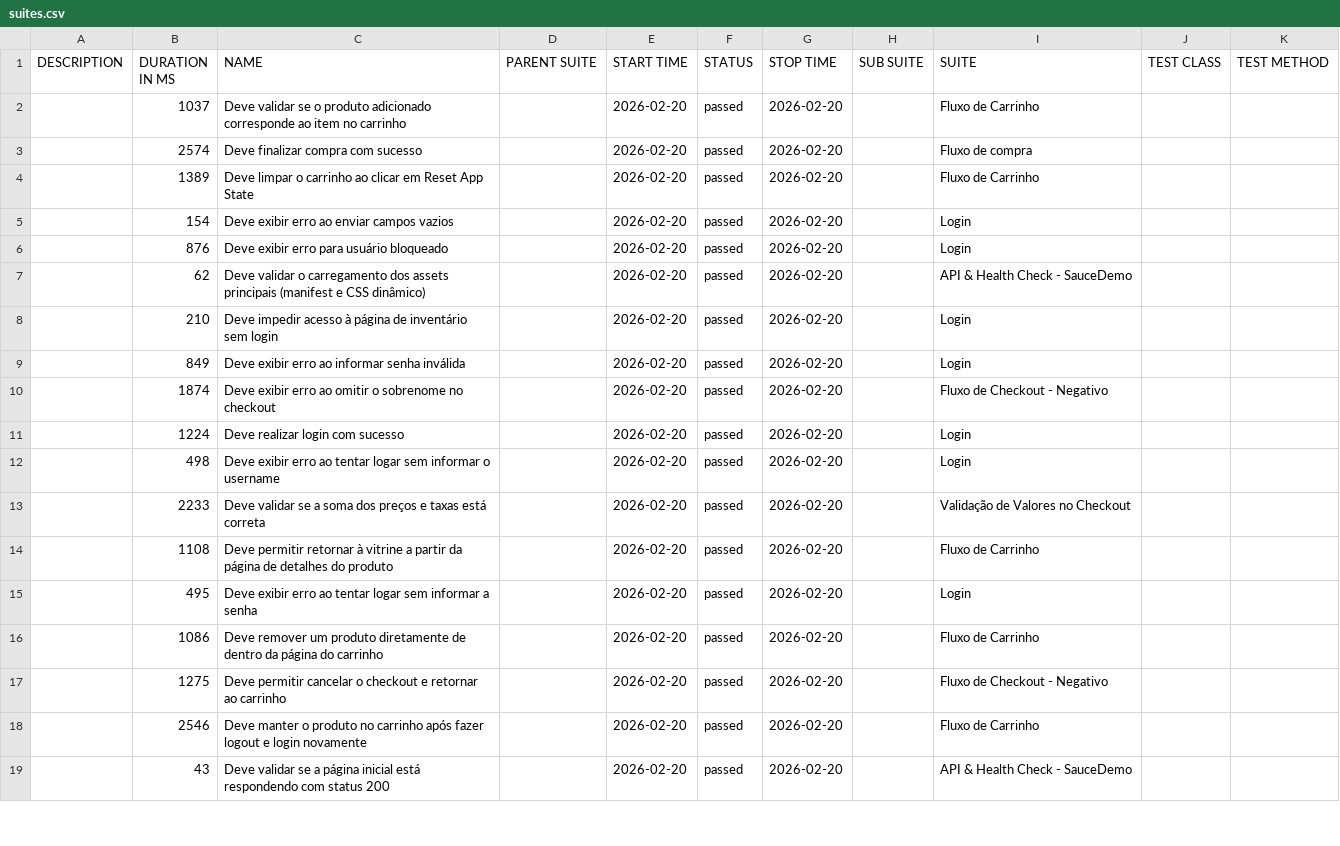
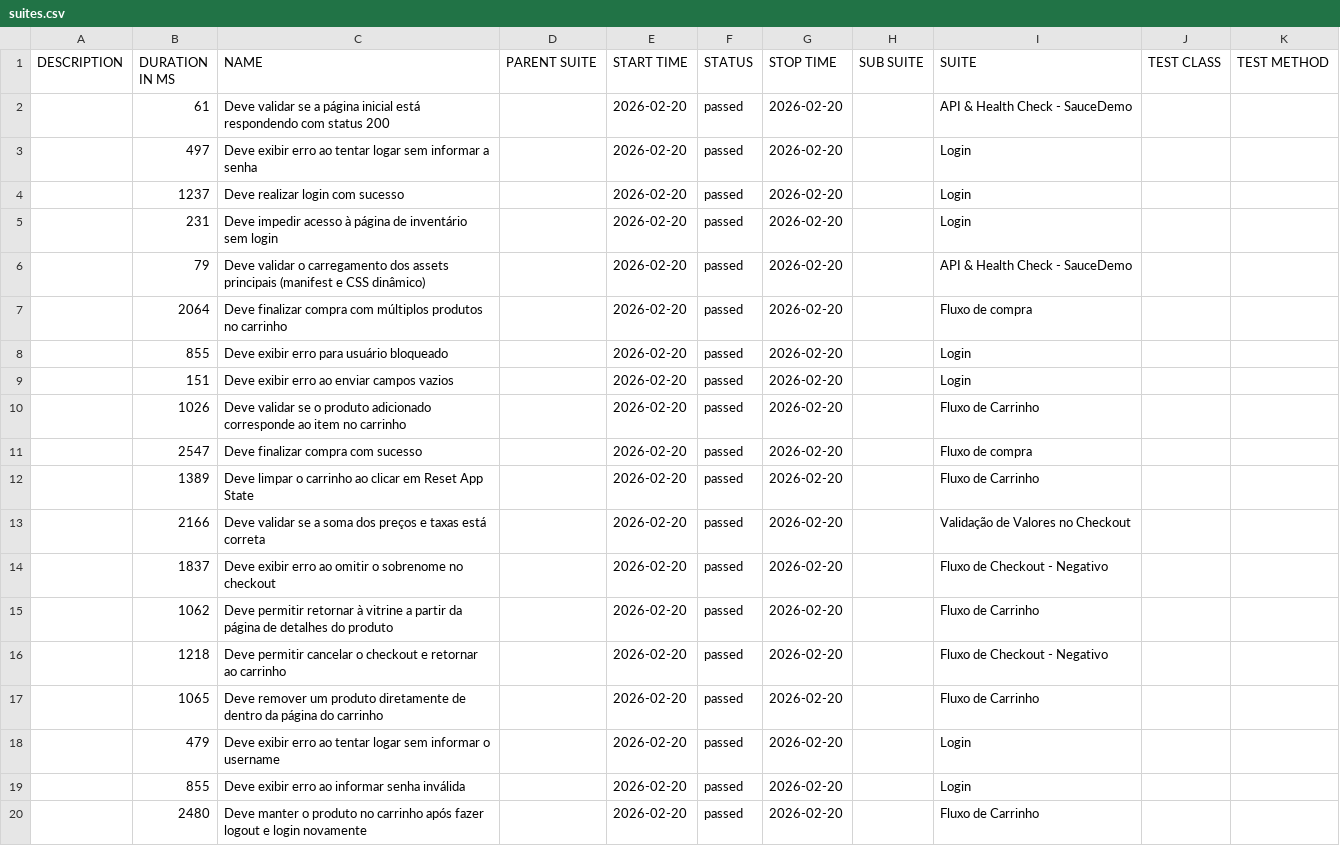
Before and after one commit to andretcrs/cypress, a CSV file: data/suites.csv, drawn as a sheet; only a part is shown; the diff covers the shown part only.

```diff
--- a/data/suites.csv
+++ b/data/suites.csv
@@ -1,19 +1,20 @@
 "DESCRIPTION","DURATION IN MS","NAME","PARENT SUITE","START TIME","STATUS","STOP TIME","SUB SUITE","SUITE","TEST CLASS","TEST METHOD"
-"","1037","Deve validar se o produto adicionado corresponde ao item no carrinho","","2026-02-20","passed","2026-02-20","","Fluxo de Carrinho","",""
-"","2574","Deve finalizar compra com sucesso","","2026-02-20","passed","2026-02-20","","Fluxo de compra","",""
+"","61","Deve validar se a página inicial está respondendo com status 200","","2026-02-20","passed","2026-02-20","","API & Health Check - SauceDemo","",""
+"","497","Deve exibir erro ao tentar logar sem informar a senha","","2026-02-20","passed","2026-02-20","","Login","",""
+"","1237","Deve realizar login com sucesso","","2026-02-20","passed","2026-02-20","","Login","",""
+"","231","Deve impedir acesso à página de inventário sem login","","2026-02-20","passed","2026-02-20","","Login","",""
+"","79","Deve validar o carregamento dos assets principais (manifest e CSS dinâmico)","","2026-02-20","passed","2026-02-20","","API & Health Check - SauceDemo","",""
+"","2064","Deve finalizar compra com múltiplos produtos no carrinho","","2026-02-20","passed","2026-02-20","","Fluxo de compra","",""
+"","855","Deve exibir erro para usuário bloqueado","","2026-02-20","passed","2026-02-20","","Login","",""
+"","151","Deve exibir erro ao enviar campos vazios","","2026-02-20","passed","2026-02-20","","Login","",""
+"","1026","Deve validar se o produto adicionado corresponde ao item no carrinho","","2026-02-20","passed","2026-02-20","","Fluxo de Carrinho","",""
+"","2547","Deve finalizar compra com sucesso","","2026-02-20","passed","2026-02-20","","Fluxo de compra","",""
 "","1389","Deve limpar o carrinho ao clicar em Reset App State","","2026-02-20","passed","2026-02-20","","Fluxo de Carrinho","",""
-"","154","Deve exibir erro ao enviar campos vazios","","2026-02-20","passed","2026-02-20","","Login","",""
-"","876","Deve exibir erro para usuário bloqueado","","2026-02-20","passed","2026-02-20","","Login","",""
-"","62","Deve validar o carregamento dos assets principais (manifest e CSS dinâmico)","","2026-02-20","passed","2026-02-20","","API & Health Check - SauceDemo","",""
-"","210","Deve impedir acesso à página de inventário sem login","","2026-02-20","passed","2026-02-20","","Login","",""
-"","849","Deve exibir erro ao informar senha inválida","","2026-02-20","passed","2026-02-20","","Login","",""
-"","1874","Deve exibir erro ao omitir o sobrenome no checkout","","2026-02-20","passed","2026-02-20","","Fluxo de Checkout - Negativo","",""
-"","1224","Deve realizar login com sucesso","","2026-02-20","passed","2026-02-20","","Login","",""
-"","498","Deve exibir erro ao tentar logar sem informar o username","","2026-02-20","passed","2026-02-20","","Login","",""
-"","2233","Deve validar se a soma dos preços e taxas está correta","","2026-02-20","passed","2026-02-20","","Validação de Valores no Checkout","",""
-"","1108","Deve permitir retornar à vitrine a partir da página de detalhes do produto","","2026-02-20","passed","2026-02-20","","Fluxo de Carrinho","",""
-"","495","Deve exibir erro ao tentar logar sem informar a senha","","2026-02-20","passed","2026-02-20","","Login","",""
-"","1086","Deve remover um produto diretamente de dentro da página do carrinho","","2026-02-20","passed","2026-02-20","","Fluxo de Carrinho","",""
-"","1275","Deve permitir cancelar o checkout e retornar ao carrinho","","2026-02-20","passed","2026-02-20","","Fluxo de Checkout - Negativo","",""
-"","2546","Deve manter o produto no carrinho após fazer logout e login novamente","","2026-02-20","passed","2026-02-20","","Fluxo de Carrinho","",""
-"","43","Deve validar se a página inicial está respondendo com status 200","","2026-02-20","passed","2026-02-20","","API & Health Check - SauceDemo","",""
+"","2166","Deve validar se a soma dos preços e taxas está correta","","2026-02-20","passed","2026-02-20","","Validação de Valores no Checkout","",""
+"","1837","Deve exibir erro ao omitir o sobrenome no checkout","","2026-02-20","passed","2026-02-20","","Fluxo de Checkout - Negativo","",""
+"","1062","Deve permitir retornar à vitrine a partir da página de detalhes do produto","","2026-02-20","passed","2026-02-20","","Fluxo de Carrinho","",""
+"","1218","Deve permitir cancelar o checkout e retornar ao carrinho","","2026-02-20","passed","2026-02-20","","Fluxo de Checkout - Negativo","",""
+"","1065","Deve remover um produto diretamente de dentro da página do carrinho","","2026-02-20","passed","2026-02-20","","Fluxo de Carrinho","",""
+"","479","Deve exibir erro ao tentar logar sem informar o username","","2026-02-20","passed","2026-02-20","","Login","",""
+"","855","Deve exibir erro ao informar senha inválida","","2026-02-20","passed","2026-02-20","","Login","",""
+"","2480","Deve manter o produto no carrinho após fazer logout e login novamente","","2026-02-20","passed","2026-02-20","","Fluxo de Carrinho","",""
```
Also changed, not shown: 1 removed row elsewhere in this file, data/behaviors.csv, 53 other files.
